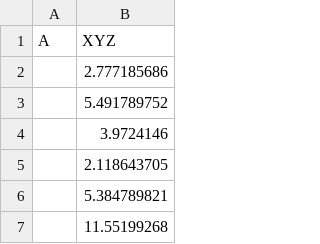
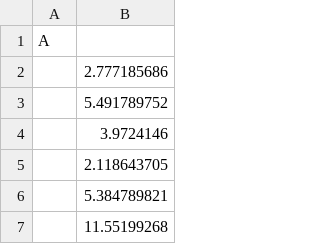
Before and after one commit to yashpal99/Trial, a CSV file: mldata.csv, drawn as a sheet; only a part is shown.

Commit message:
Update mldata.csv

```diff
--- a/mldata.csv
+++ b/mldata.csv
@@ -1,2 +1,2 @@
-A,XYZ
+A,
 ,2.777185686
```
